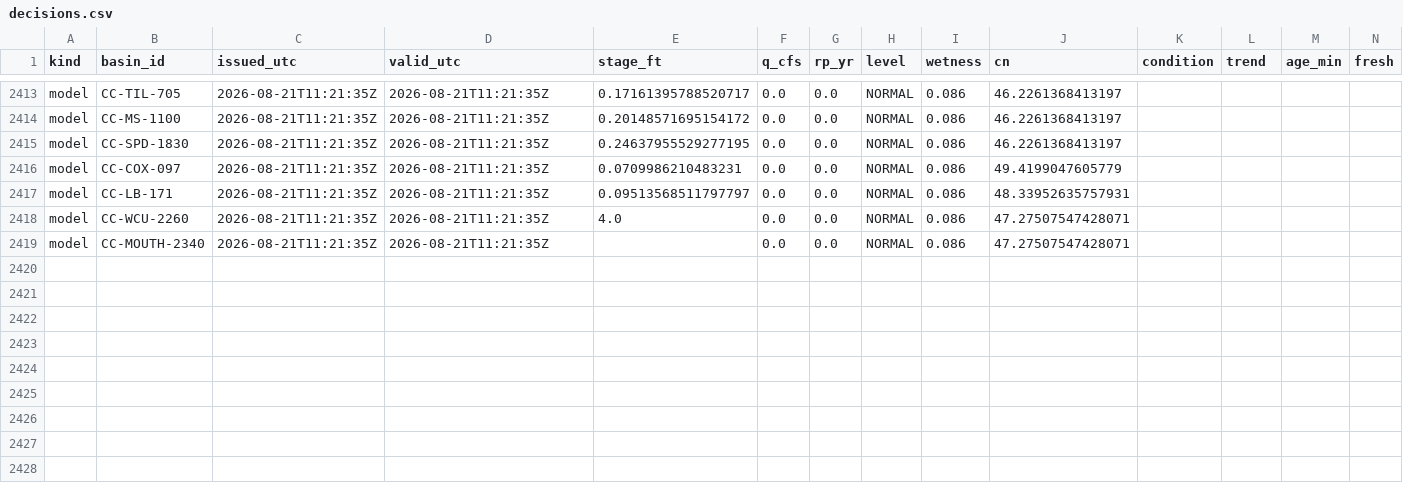
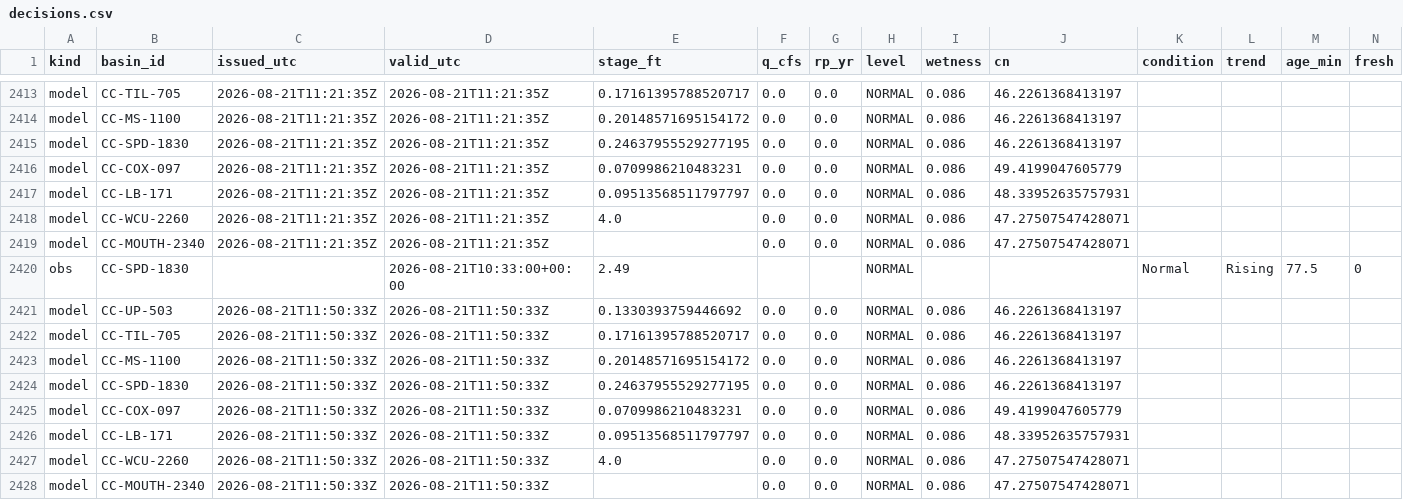
Before and after one commit to mickeybhenson-commits/Cullowhee-Weather, a CSV file: ledger/decisions.csv, drawn as a sheet; only a part is shown, gaps mark what is left out; rows hold the shown columns only; the diff names each change by its address in the sheet, - before the commit and + after, or states it on an @@ line.

Commit message:
ledger: decision rows 2026-08-21T11:50Z

```diff
--- a/ledger/decisions.csv
+++ b/ledger/decisions.csv
+row 2420: obs | CC-SPD-1830 |  | 2026-08-21T10:33:00+00:00 | 2.49 |  |  | NORMAL |  |  | Normal | Rising | 77.5 | 0
+row 2421: model | CC-UP-503 | 2026-08-21T11:50:33Z | 2026-08-21T11:50:33Z | 0.1330393759446692 | 0.0 | 0.0 | NORMAL | 0.086 | 46.2261368413197
+row 2422: model | CC-TIL-705 | 2026-08-21T11:50:33Z | 2026-08-21T11:50:33Z | 0.17161395788520717 | 0.0 | 0.0 | NORMAL | 0.086 | 46.2261368413197
+row 2423: model | CC-MS-1100 | 2026-08-21T11:50:33Z | 2026-08-21T11:50:33Z | 0.20148571695154172 | 0.0 | 0.0 | NORMAL | 0.086 | 46.2261368413197
+row 2424: model | CC-SPD-1830 | 2026-08-21T11:50:33Z | 2026-08-21T11:50:33Z | 0.24637955529277195 | 0.0 | 0.0 | NORMAL | 0.086 | 46.2261368413197
+row 2425: model | CC-COX-097 | 2026-08-21T11:50:33Z | 2026-08-21T11:50:33Z | 0.0709986210483231 | 0.0 | 0.0 | NORMAL | 0.086 | 49.4199047605779
+row 2426: model | CC-LB-171 | 2026-08-21T11:50:33Z | 2026-08-21T11:50:33Z | 0.09513568511797797 | 0.0 | 0.0 | NORMAL | 0.086 | 48.33952635757931
+row 2427: model | CC-WCU-2260 | 2026-08-21T11:50:33Z | 2026-08-21T11:50:33Z | 4.0 | 0.0 | 0.0 | NORMAL | 0.086 | 47.27507547428071
+row 2428: model | CC-MOUTH-2340 | 2026-08-21T11:50:33Z | 2026-08-21T11:50:33Z |  | 0.0 | 0.0 | NORMAL | 0.086 | 47.27507547428071
```
